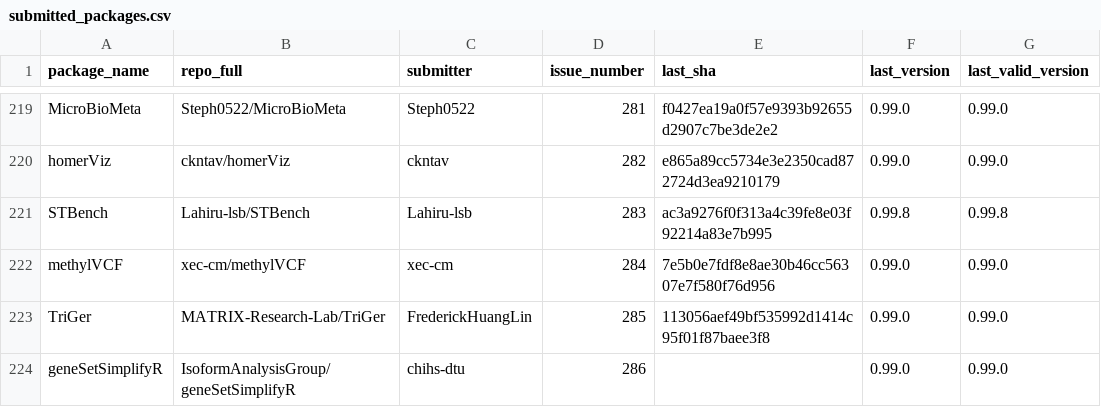
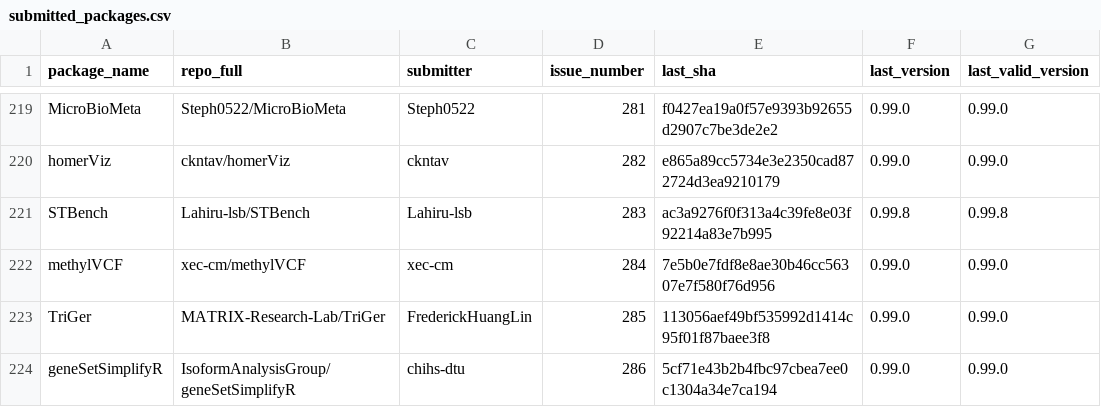
Before and after one commit to Bioconductor/BiocContributions, a CSV file: submissions/submitted_packages.csv, drawn as a sheet; only a part is shown, gaps mark what is left out.

Commit message:
Update build SHAs and versions

```diff
--- a/submissions/submitted_packages.csv
+++ b/submissions/submitted_packages.csv
@@ -223,2 +223,2 @@ methylVCF,xec-cm/methylVCF,xec-cm,284,7e5b0e7fdf8e8ae30b46cc56307e7f580f76d956,0
 TriGer,MATRIX-Research-Lab/TriGer,FrederickHuangLin,285,113056aef49bf535992d1414c95f01f87baee3f8,0.99.0,0.99.0
-geneSetSimplifyR,IsoformAnalysisGroup/geneSetSimplifyR,chihs-dtu,286,,0.99.0,0.99.0
+geneSetSimplifyR,IsoformAnalysisGroup/geneSetSimplifyR,chihs-dtu,286,5cf71e43b2b4fbc97cbea7ee0c1304a34e7ca194,0.99.0,0.99.0
```
